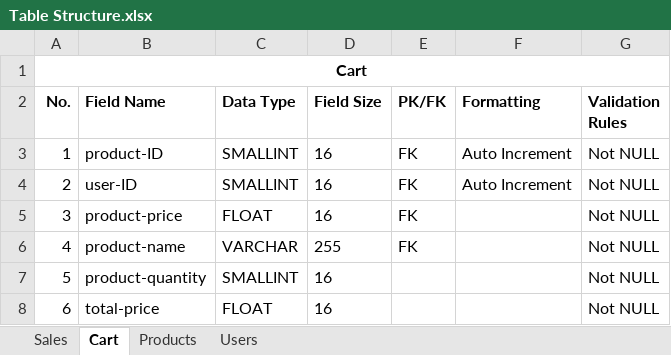
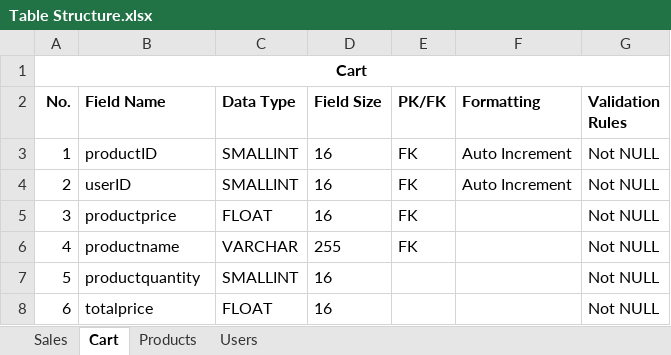
Before and after one commit to bitlii/O2YOU, an Excel workbook: database/Table Structure.xlsx, sheet Cart, drawn as a sheet; values as stored, in another font and other column widths than the file's, no borders; the diff names each change by its address in the sheet, - before the commit and + after, or states it on an @@ line.

Commit message:
Commenting - Episode 1
Addition of comments in code for php and html.
Also made the password fields show astericks instead of plain text for security.

```diff
--- a/database/Table Structure.xlsx (sheet Cart)
+++ b/database/Table Structure.xlsx (sheet Cart)
-B3 (Field Name): product-ID
+B3 (Field Name): productID
-B4 (Field Name): user-ID
+B4 (Field Name): userID
-B5 (Field Name): product-price
+B5 (Field Name): productprice
-B6 (Field Name): product-name
+B6 (Field Name): productname
-B7 (Field Name): product-quantity
+B7 (Field Name): productquantity
-B8 (Field Name): total-price
+B8 (Field Name): totalprice
```
Also changed, not shown: sheet Products, sheet Sales, sheet Users, 4 other files.
